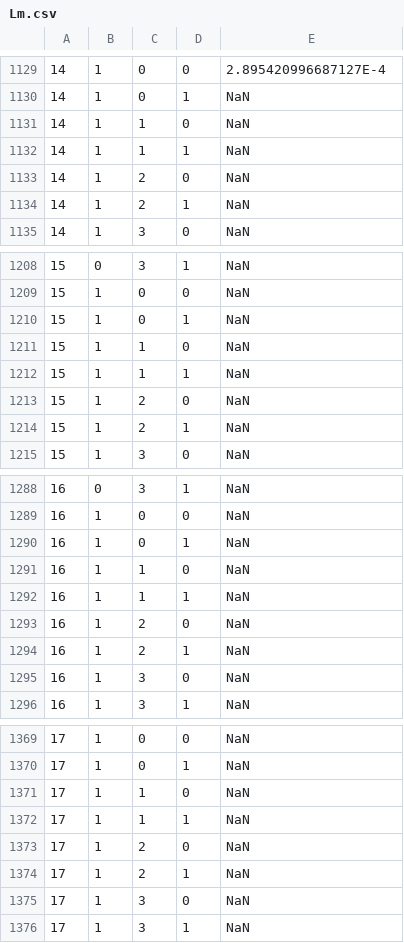
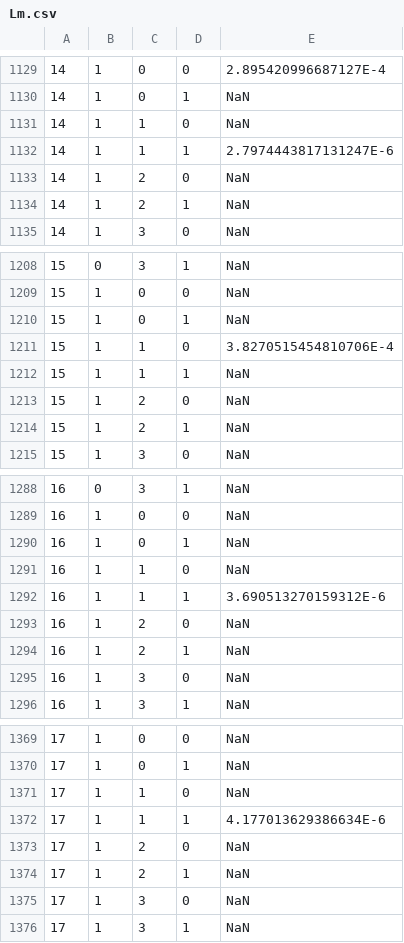
Before and after one commit to ninja-lab/Resonators, a CSV file: data/Lm.csv, drawn as a sheet; only a part is shown, gaps mark what is left out.

```diff
--- a/data/Lm.csv
+++ b/data/Lm.csv
@@ -1131,3 +1131,3 @@
 14,1,1,0,NaN
-14,1,1,1,NaN
+14,1,1,1,2.7974443817131247E-6
 14,1,2,0,NaN
@@ -1210,3 +1210,3 @@
 15,1,0,1,NaN
-15,1,1,0,NaN
+15,1,1,0,3.8270515454810706E-4
 15,1,1,1,NaN
@@ -1291,3 +1291,3 @@
 16,1,1,0,NaN
-16,1,1,1,NaN
+16,1,1,1,3.690513270159312E-6
 16,1,2,0,NaN
@@ -1371,3 +1371,3 @@
 17,1,1,0,NaN
-17,1,1,1,NaN
+17,1,1,1,4.177013629386634E-6
 17,1,2,0,NaN
```
Also changed, not shown: data/Cm.csv, data/Rm.csv, 2 other files.
